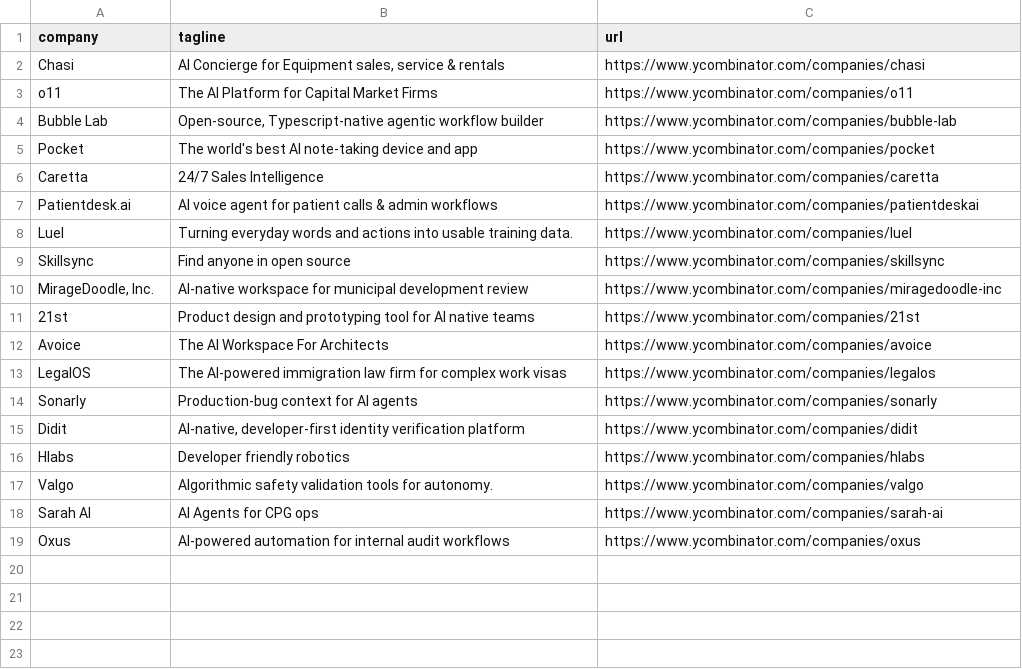
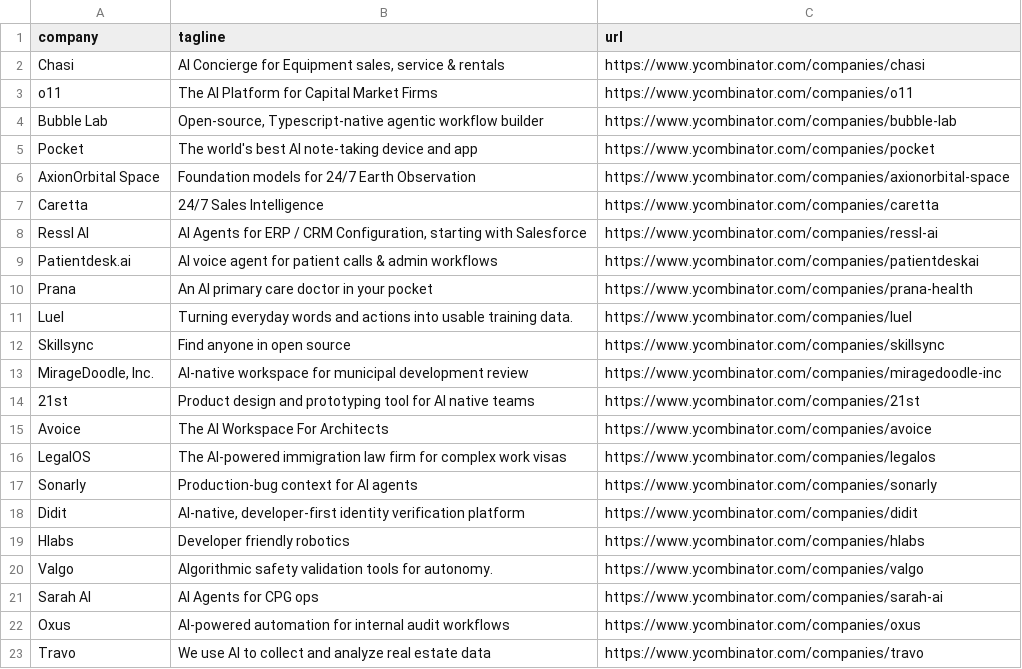
Before and after one commit to mcottle1/yc-updates, a CSV file: companies.csv, drawn as a sheet.

```diff
--- a/companies.csv
+++ b/companies.csv
@@ -5,4 +5,7 @@ Bubble Lab,"Open-source, Typescript-native agentic workflow builder",https://www
 Pocket,The world's best AI note-taking device and app,https://www.ycombinator.com/companies/pocket
+AxionOrbital Space,Foundation models for 24/7 Earth Observation,https://www.ycombinator.com/companies/axionorbital-space
 Caretta,24/7 Sales Intelligence,https://www.ycombinator.com/companies/caretta
+Ressl AI,"AI Agents for ERP / CRM Configuration, starting with Salesforce",https://www.ycombinator.com/companies/ressl-ai
 Patientdesk.ai,AI voice agent for patient calls & admin workflows,https://www.ycombinator.com/companies/patientdeskai
+Prana,An AI primary care doctor in your pocket,https://www.ycombinator.com/companies/prana-health
 Luel,Turning everyday words and actions into usable training data.,https://www.ycombinator.com/companies/luel
@@ -19 +22,2 @@ Sarah AI,AI Agents for CPG ops,https://www.ycombinator.com/companies/sarah-ai
 Oxus,AI-powered automation for internal audit workflows,https://www.ycombinator.com/companies/oxus
+Travo,We use AI to collect and analyze real estate data,https://www.ycombinator.com/companies/travo
```
